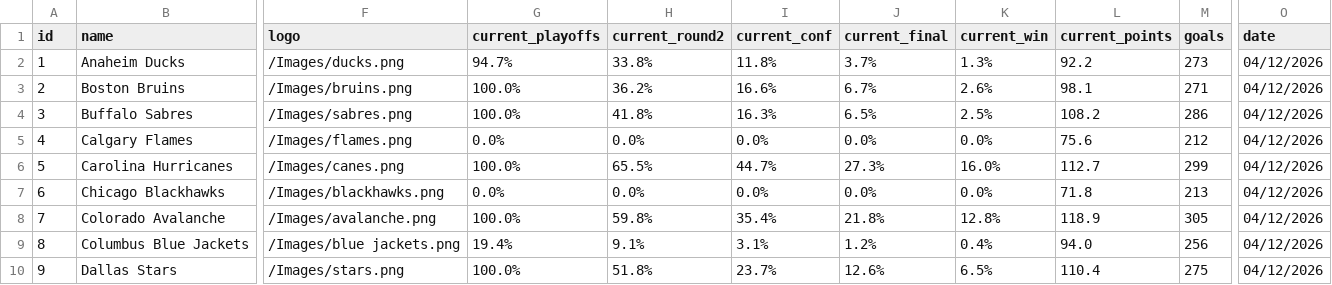
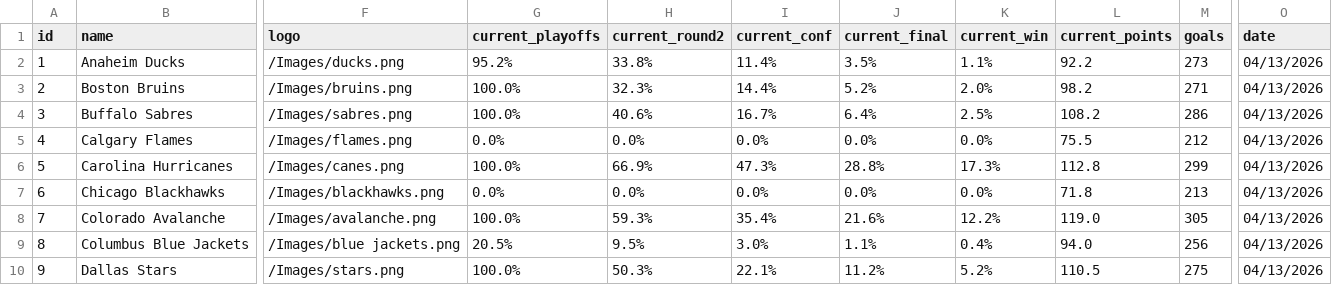
Before and after one commit to stevenpfaff/NHL-Projections-React, a CSV file: public/currentdata.csv, drawn as a sheet; only a part is shown, gaps mark what is left out; the diff covers the shown part only; the diff names each change by its address in the sheet, - before the commit and + after, or states it on an @@ line.

Commit message:
Update data 2026-04-13

```diff
--- a/public/currentdata.csv
+++ b/public/currentdata.csv
-G2 (current_playoffs): 94.7%
+G2 (current_playoffs): 95.2%
-I2 (current_conf): 11.8%
+I2 (current_conf): 11.4%
-J2 (current_final): 3.7%
+J2 (current_final): 3.5%
-K2 (current_win): 1.3%
+K2 (current_win): 1.1%
-O2:O10 (date): 04/12/2026
+O2:O10 (date): 04/13/2026
-H3 (current_round2): 36.2%
+H3 (current_round2): 32.3%
-I3 (current_conf): 16.6%
+I3 (current_conf): 14.4%
-J3 (current_final): 6.7%
+J3 (current_final): 5.2%
-K3 (current_win): 2.6%
+K3 (current_win): 2.0%
-L3 (current_points): 98.1
+L3 (current_points): 98.2
-H4 (current_round2): 41.8%
+H4 (current_round2): 40.6%
-I4 (current_conf): 16.3%
+I4 (current_conf): 16.7%
-J4 (current_final): 6.5%
+J4 (current_final): 6.4%
-L5 (current_points): 75.6
+L5 (current_points): 75.5
-H6 (current_round2): 65.5%
+H6 (current_round2): 66.9%
-I6 (current_conf): 44.7%
+I6 (current_conf): 47.3%
-J6 (current_final): 27.3%
+J6 (current_final): 28.8%
-K6 (current_win): 16.0%
+K6 (current_win): 17.3%
-L6 (current_points): 112.7
+L6 (current_points): 112.8
-H8 (current_round2): 59.8%
+H8 (current_round2): 59.3%
-J8 (current_final): 21.8%
+J8 (current_final): 21.6%
-K8 (current_win): 12.8%
+K8 (current_win): 12.2%
-L8 (current_points): 118.9
+L8 (current_points): 119.0
-G9 (current_playoffs): 19.4%
+G9 (current_playoffs): 20.5%
-H9 (current_round2): 9.1%
+H9 (current_round2): 9.5%
-I9 (current_conf): 3.1%
+I9 (current_conf): 3.0%
-J9 (current_final): 1.2%
+J9 (current_final): 1.1%
-H10 (current_round2): 51.8%
+H10 (current_round2): 50.3%
-I10 (current_conf): 23.7%
+I10 (current_conf): 22.1%
-J10 (current_final): 12.6%
+J10 (current_final): 11.2%
-K10 (current_win): 6.5%
+K10 (current_win): 5.2%
-L10 (current_points): 110.4
+L10 (current_points): 110.5
```
Also changed, not shown: 98 edited cells elsewhere in this file.
